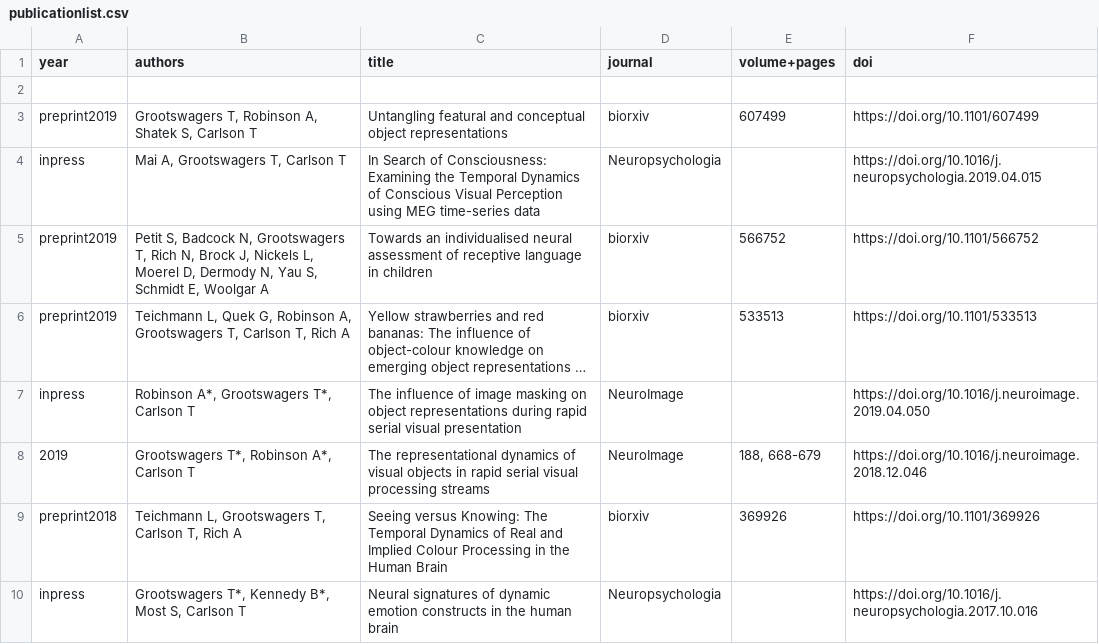
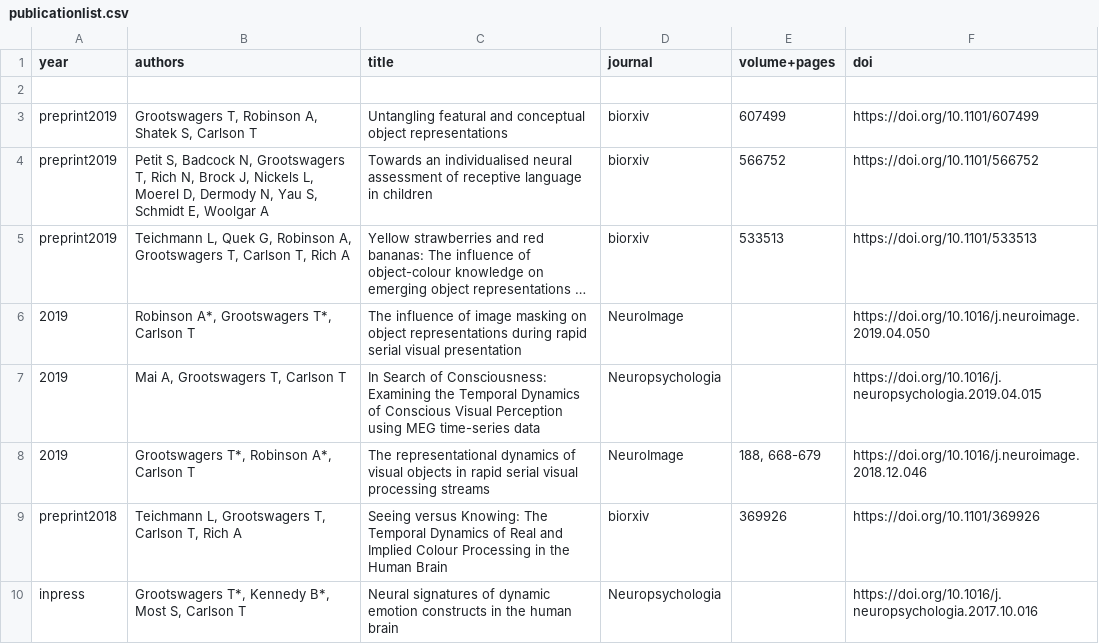
Before and after one commit to Tijl/tijl.github.io, a CSV file: publicationlist.csv, drawn as a sheet; only a part is shown; long unchanged cells end in …; removed rows and columns are numbered as before the commit, all else as after; the diff names each change by its address in the sheet, - before the commit and + after, or states it on an @@ line.

```diff
--- a/publicationlist.csv
+++ b/publicationlist.csv
-row 4: inpress | Mai A, Grootswagers T, Carlson T | In Search of Consciousness: Examining the Temporal Dynamics of Conscious Visual Perception using MEG time-series data | Neuropsychologia |  | https://doi.org/10.1016/j.neuropsychologia.2019.04.015
-A6 (year): inpress
+A6 (year): 2019
+row 7: 2019 | Mai A, Grootswagers T, Carlson T | In Search of Consciousness: Examining the Temporal Dynamics of Conscious Visual Perception using MEG time-series data | Neuropsychologia |  | https://doi.org/10.1016/j.neuropsychologia.2019.04.015
```
Also changed, not shown: 4 other files.
